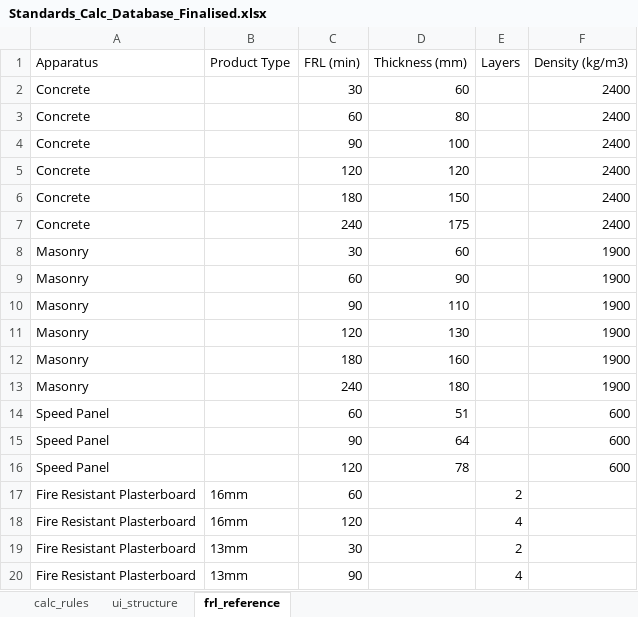
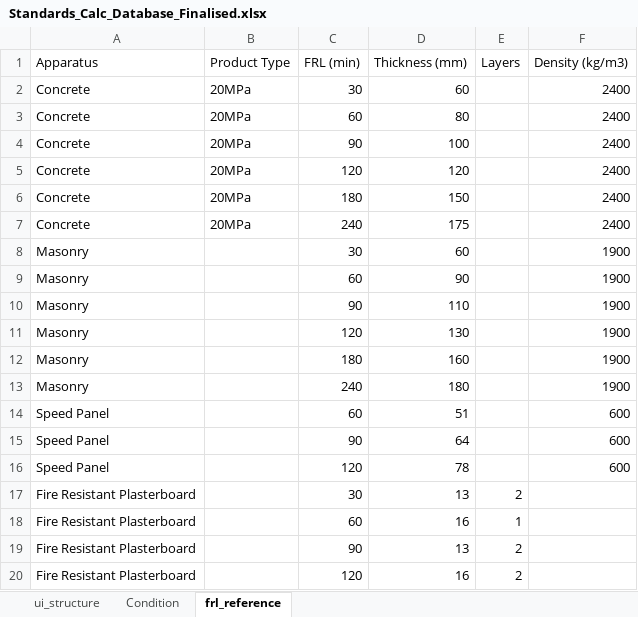
Before and after one commit to adamharith123/JFC-Embodied-Carbon-App, an Excel workbook: database/defaults/Standards_Calc_Database_Finalised.xlsx, sheet frl_reference, drawn as a sheet; values as stored, in another font and other column widths than the file's, no borders; removed rows and columns are numbered as before the commit, all else as after; the diff names each change by its address in the sheet, - before the commit and + after, or states it on an @@ line.

```diff
--- a/database/defaults/Standards_Calc_Database_Finalised.xlsx (sheet frl_reference)
+++ b/database/defaults/Standards_Calc_Database_Finalised.xlsx (sheet frl_reference)
-sheet tab: calc_rules
+sheet tab: Condition
-B2:B7 (Product Type): (empty)
+B2:B7 (Product Type): 20MPa
-row 17: Fire Resistant Plasterboard | 16mm | 60 |  | 2
-row 18: Fire Resistant Plasterboard | 16mm | 120 |  | 4
-B17 (Product Type): 13mm
+B17 (Product Type): (empty)
-D17 (Thickness (mm)): (empty)
+D17 (Thickness (mm)): 13
+row 18: Fire Resistant Plasterboard |  | 60 | 16 | 1
-B19 (Product Type): 13mm
+B19 (Product Type): (empty)
-D19 (Thickness (mm)): (empty)
+D19 (Thickness (mm)): 13
-E19 (Layers): 4
+E19 (Layers): 2
+row 20: Fire Resistant Plasterboard |  | 120 | 16 | 2
```
Also changed, not shown: sheet ui_structure, hidden cells, 23 other files.
